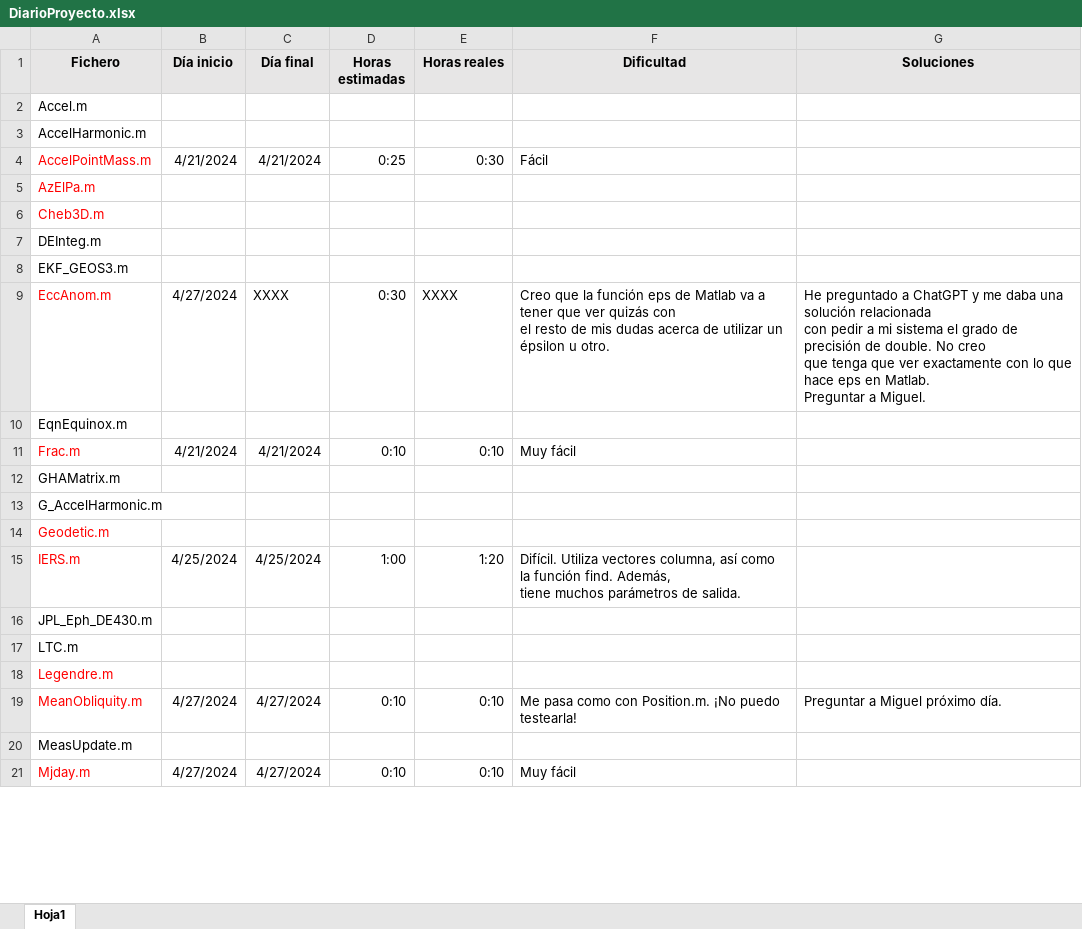
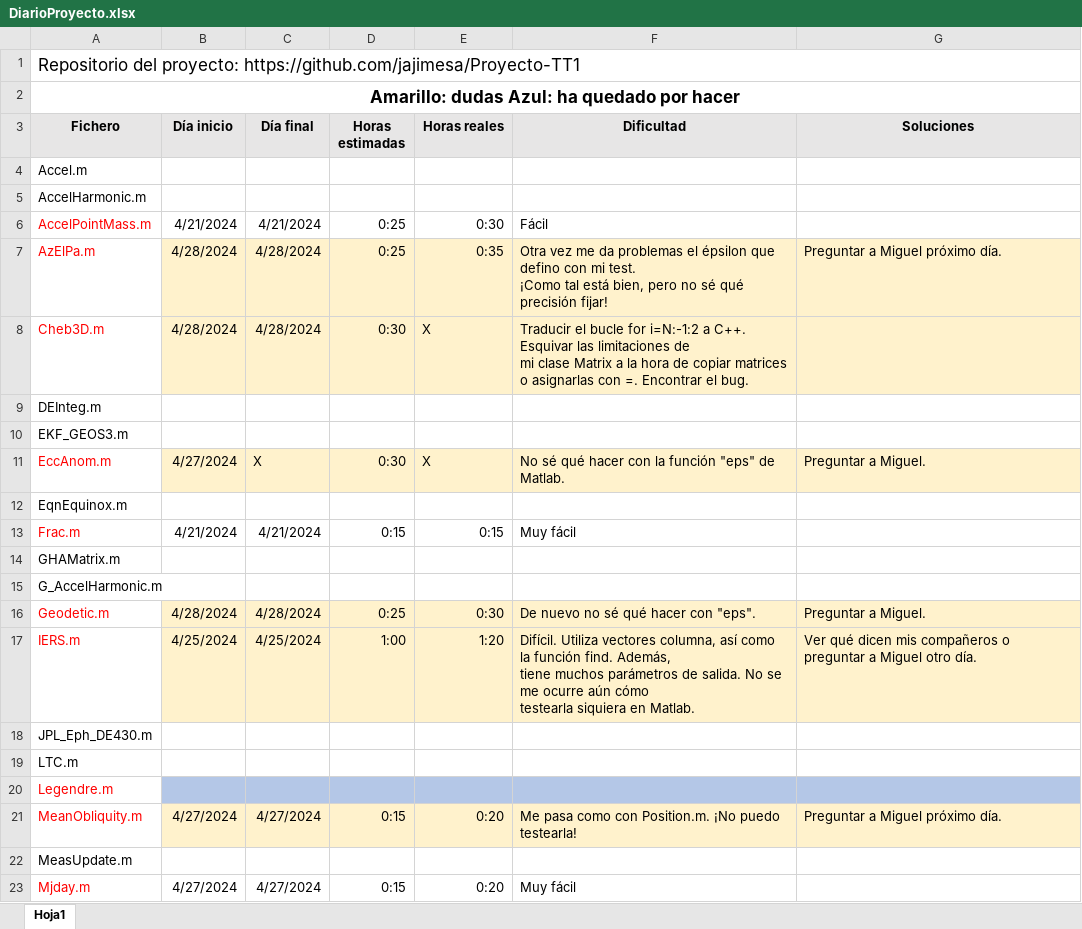
Before and after one commit to jajimesa/Proyecto-TT1, an Excel workbook: DiarioProyecto.xlsx, sheet Hoja1, drawn as a sheet; only a part is shown; values as stored, in another font and other column widths than the file's, no borders; addresses are those after the commit; ↵ is a line break in a cell; the diff covers the shown part only; the diff names each change by its address in the sheet, - before the commit and + after, or states it on an @@ line.

```diff
--- a/DiarioProyecto.xlsx (sheet Hoja1)
+++ b/DiarioProyecto.xlsx (sheet Hoja1)
+row 1: Repositorio del proyecto: https://github.com/jajimesa/Proyecto-TT1
+row 2: Amarillo: dudas Azul: ha quedado por hacer
-B7:B8 (Día inicio): (empty)
+B7:B8 (Día inicio): 4/28/2024
-B7:G8 fill: none
+B7:G8 fill: #FFF2CC
-C7:C8 (Día final): (empty)
+C7:C8 (Día final): 4/28/2024
-D7 (Horas estimadas): (empty)
+D7 (Horas estimadas): 0:25
-E7 (Horas reales): (empty)
+E7 (Horas reales): 0:35
-F7 (Dificultad): (empty)
+F7 (Dificultad): Otra vez me da problemas el épsilon que defino con mi test. ↵ ¡Como tal está bien, pero no sé qué precisión fijar!
-G7 (Soluciones): (empty)
+G7 (Soluciones): Preguntar a Miguel próximo día.
-D8 (Horas estimadas): (empty)
+D8 (Horas estimadas): 0:30
-E8 (Horas reales): (empty)
+E8 (Horas reales): X
-F8 (Dificultad): (empty)
+F8 (Dificultad): Traducir el bucle for i=N:-1:2 a C++. Esquivar las limitaciones de ↵ mi clase Matrix a la hora de copiar matrices o asignarlas con =. Encontrar el bug.
-B11:G11 fill: none
+B11:G11 fill: #FFF2CC
-C11 (Día final): XXXX
+C11 (Día final): X
-E11 (Horas reales): XXXX
+E11 (Horas reales): X
-F11 (Dificultad): Creo que la función eps de Matlab va a tener que ver quizás con ↵ el resto de mis dudas acerca de utilizar un épsilon u otro.
+F11 (Dificultad): No sé qué hacer con la función "eps" de Matlab.
-G11 (Soluciones): He preguntado a ChatGPT y me daba una solución relacionada ↵ con pedir a mi sistema el grado de precisión de double. No creo ↵ que tenga que ver exactamente con lo que hace eps en Matlab. ↵ Preguntar a…
+G11 (Soluciones): Preguntar a…
-D13 (Horas estimadas): 0:10
+D13 (Horas estimadas): 0:15
-E13 (Horas reales): 0:10
+E13 (Horas reales): 0:15
-B16 (Día inicio): (empty)
+B16 (Día inicio): 4/28/2024
-B16:G17 fill: none
+B16:G17 fill: #FFF2CC
-C16 (Día final): (empty)
+C16 (Día final): 4/28/2024
-D16 (Horas estimadas): (empty)
+D16 (Horas estimadas): 0:25
-E16 (Horas reales): (empty)
+E16 (Horas reales): 0:30
-F16 (Dificultad): (empty)
+F16 (Dificultad): De nuevo no sé qué hacer con "eps".
-G16 (Soluciones): (empty)
+G16 (Soluciones): Preguntar a Miguel.
-F17 (Dificultad): …de salida.
+F17 (Dificultad): …de salida. No se me ocurre aún cómo ↵ testearla siquiera en Matlab.
-G17 (Soluciones): (empty)
+G17 (Soluciones): Ver qué dicen mis compañeros o preguntar a Miguel otro día.
-B20:G20 fill: none
+B20:G20 fill: #B4C7E7
-B21:G21 fill: none
+B21:G21 fill: #FFF2CC
-D21 (Horas estimadas): 0:10
+D21 (Horas estimadas): 0:15
-E21 (Horas reales): 0:10
+E21 (Horas reales): 0:20
-D23 (Horas estimadas): 0:10
+D23 (Horas estimadas): 0:15
-E23 (Horas reales): 0:10
+E23 (Horas reales): 0:20
```
Also changed, not shown: 19 edited cells and cell formats elsewhere in this sheet, 13 other files.
